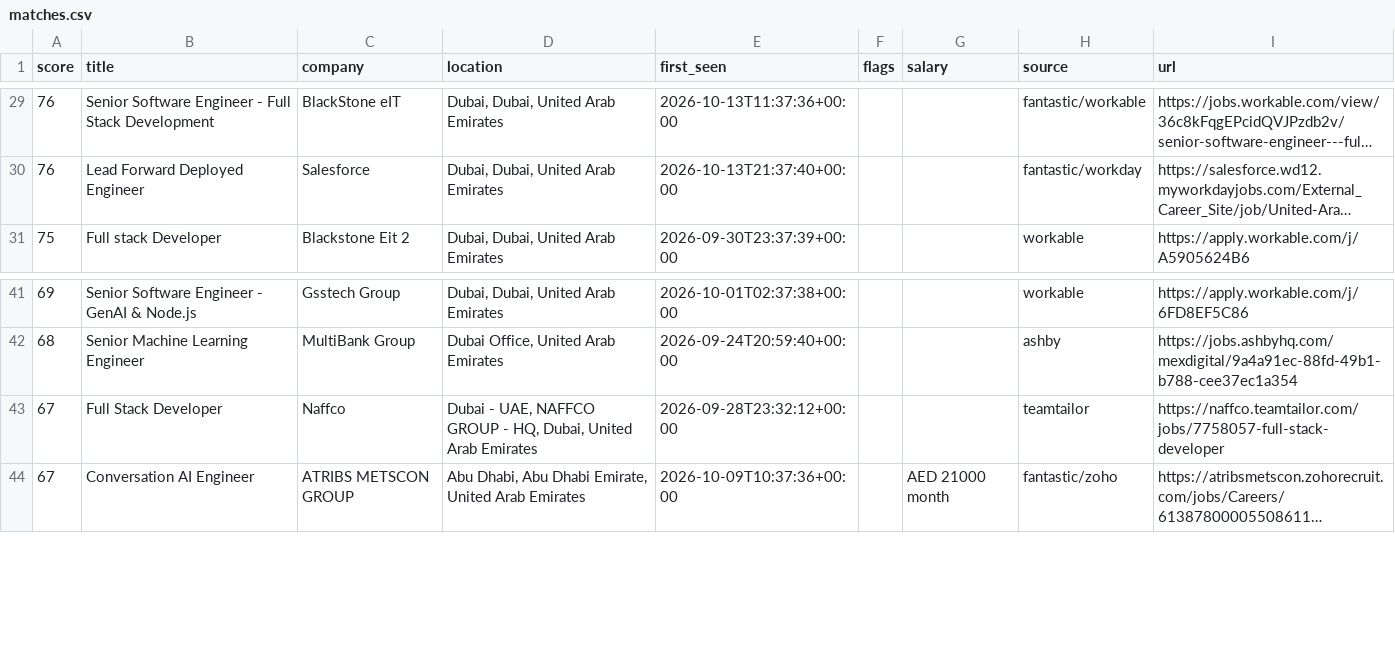
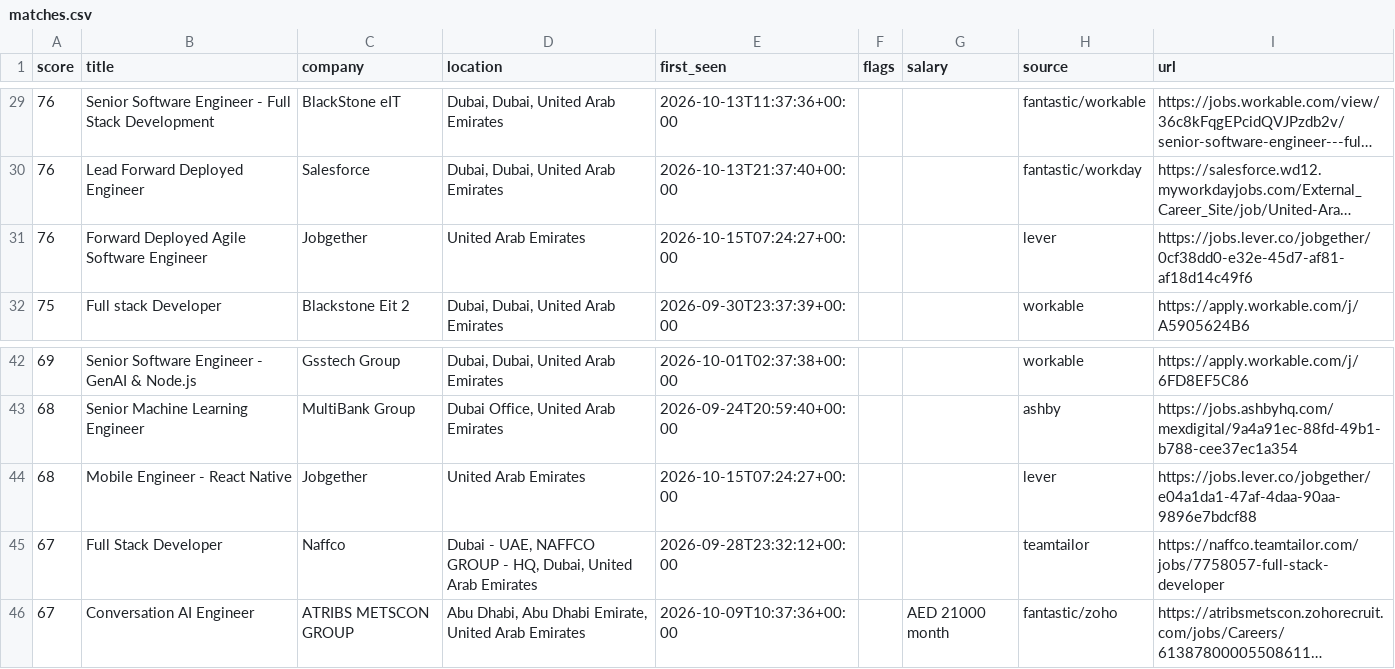
Before and after one commit to hafiz-hilalhumaid/uae-job-radar, a CSV file: data/matches.csv, drawn as a sheet; only a part is shown, gaps mark what is left out; long unchanged cells end in …; the diff names each change by its address in the sheet, - before the commit and + after, or states it on an @@ line.

```diff
--- a/data/matches.csv
+++ b/data/matches.csv
+row 31: 76 | Forward Deployed Agile Software Engineer | Jobgether | United Arab Emirates | 2026-10-15T07:24:27+00:00 |  |  | lever | https://jobs.lever.co/jobgether/0cf38dd0-e32e-45d7-af81-af18d14c49f6
+row 44: 68 | Mobile Engineer - React Native | Jobgether | United Arab Emirates | 2026-10-15T07:24:27+00:00 |  |  | lever | https://jobs.lever.co/jobgether/e04a1da1-47af-4daa-90aa-9896e7bdcf88
```
Also changed, not shown: 3 other files.
